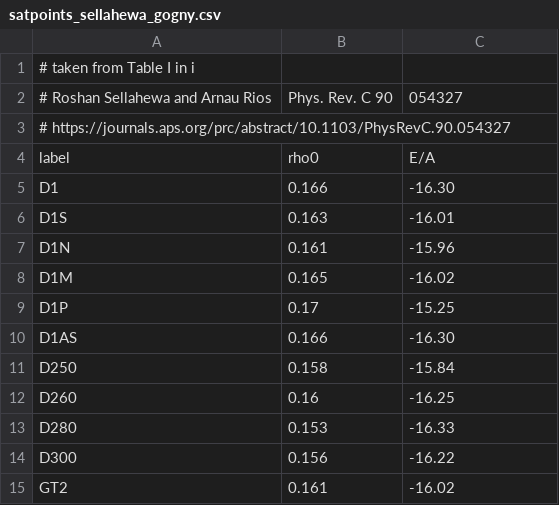
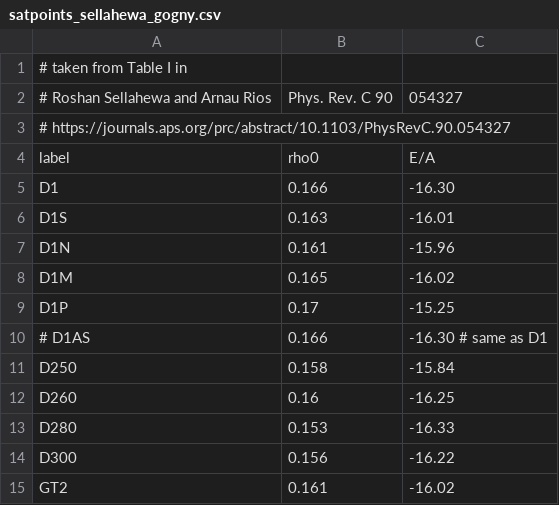
Before and after one commit to cdrischler/nuclear_saturation, a CSV file: data/satpoints_sellahewa_gogny.csv, drawn as a sheet.

Commit message:
updates data files

```diff
--- a/data/satpoints_sellahewa_gogny.csv
+++ b/data/satpoints_sellahewa_gogny.csv
@@ -1,2 +1,2 @@
-# taken from Table I in i
+# taken from Table I in
 # Roshan Sellahewa and Arnau Rios, Phys. Rev. C 90, 054327
@@ -9,3 +9,3 @@ D1M,0.165,-16.02
 D1P,0.17,-15.25
-D1AS,0.166,-16.30
+# D1AS,0.166,-16.30  # same as D1
 D250,0.158,-15.84
```
Also changed, not shown: 1 other file.
